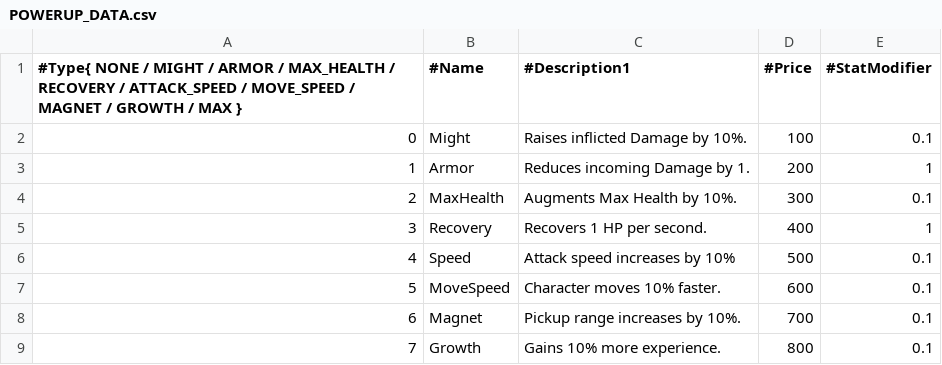
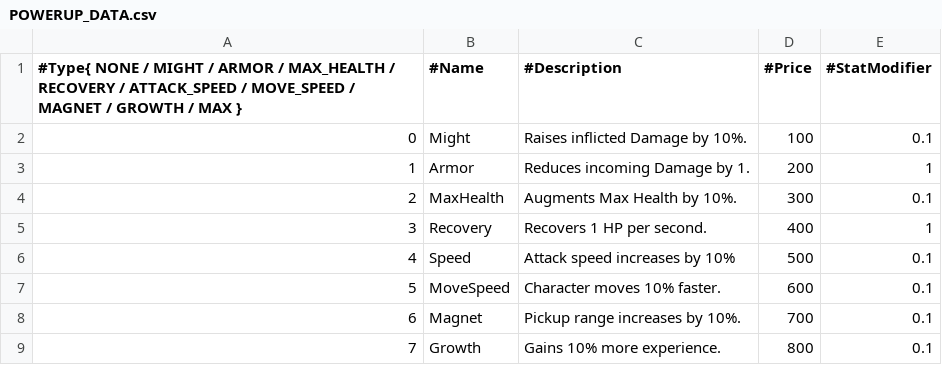
Before and after one commit to Woo95/SDL2_Italian_Brainrot_Survivors, a CSV file: Game/Client/Bin/Data/GameData/POWERUP_DATA.csv, drawn as a sheet.

```diff
--- a/Game/Client/Bin/Data/GameData/POWERUP_DATA.csv
+++ b/Game/Client/Bin/Data/GameData/POWERUP_DATA.csv
@@ -1,2 +1,2 @@
-#Type{ NONE / MIGHT / ARMOR / MAX_HEALTH / RECOVERY / ATTACK_SPEED / MOVE_SPEED / MAGNET / GROWTH / MAX },#Name,#Description1,#Price,#StatModifier
+#Type{ NONE / MIGHT / ARMOR / MAX_HEALTH / RECOVERY / ATTACK_SPEED / MOVE_SPEED / MAGNET / GROWTH / MAX },#Name,#Description,#Price,#StatModifier
 0,Might,Raises inflicted Damage by 10%.,100,0.1
```
Also changed, not shown: 19 other files.
